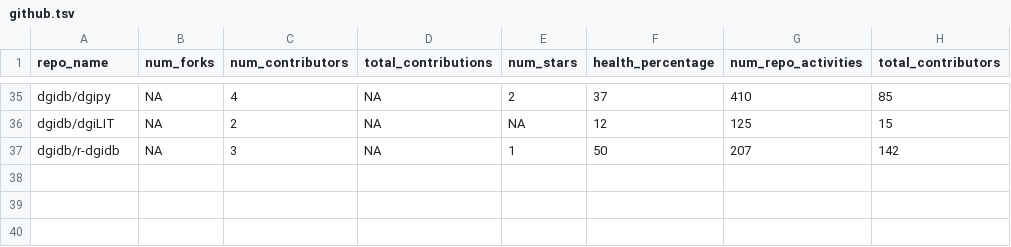
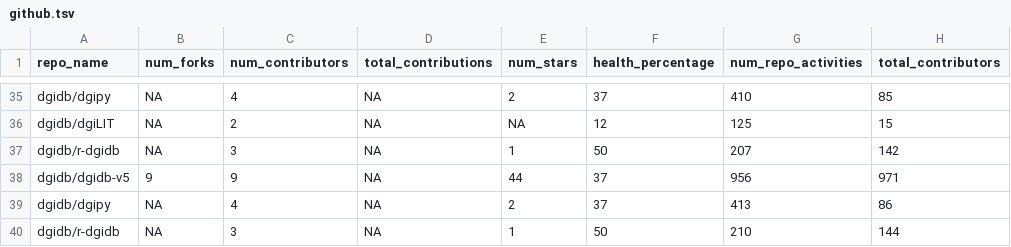
Before and after one commit to acoffman/dgidb-metricminer, a TSV file: metricminer_data/github/github.tsv, drawn as a sheet; only a part is shown, gaps mark what is left out.

```diff
--- a/metricminer_data/github/github.tsv
+++ b/metricminer_data/github/github.tsv
@@ -37 +37,4 @@ dgidb/dgiLIT	NA	2	NA	NA	12	125	15
 dgidb/r-dgidb	NA	3	NA	1	50	207	142
+dgidb/dgidb-v5	9	9	NA	44	37	956	971
+dgidb/dgipy	NA	4	NA	2	37	413	86
+dgidb/r-dgidb	NA	3	NA	1	50	210	144
```
Also changed, not shown: metricminer_data/github/github_timecourse.tsv.
